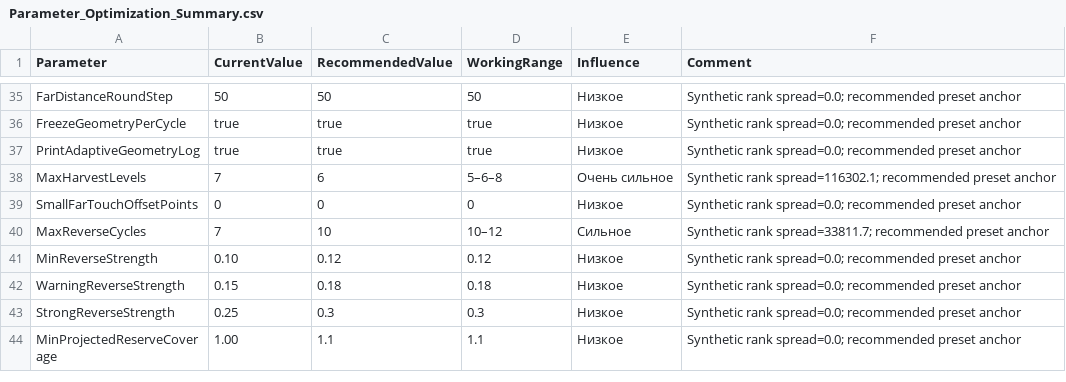
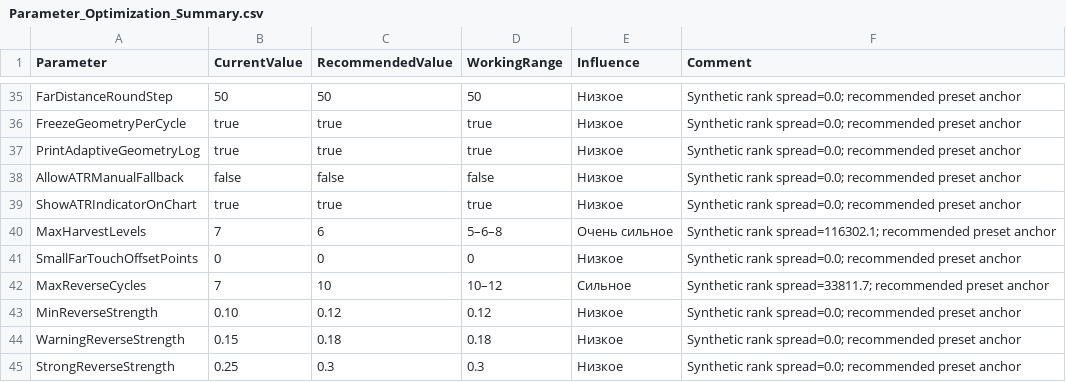
Before and after one commit to ic8812825-maker/chatgpt.com-codex, a CSV file: MinusLock_BigHarvest_EA_V2/Reports/Parameter_Optimization_Summary.csv, drawn as a sheet; only a part is shown, gaps mark what is left out; the shorter side is filled out with more unchanged rows; the diff names each change by its address in the sheet, - before the commit and + after, or states it on an @@ line.

```diff
--- a/MinusLock_BigHarvest_EA_V2/Reports/Parameter_Optimization_Summary.csv
+++ b/MinusLock_BigHarvest_EA_V2/Reports/Parameter_Optimization_Summary.csv
+row 38: AllowATRManualFallback | false | false | false | Низкое | Synthetic rank spread=0.0; recommended preset anchor
+row 39: ShowATRIndicatorOnChart | true | true | true | Низкое | Synthetic rank spread=0.0; recommended preset anchor
```
Also changed, not shown: MinusLock_BigHarvest_EA_V2/Reports/Full_Parameter_Optimization_Candidates.csv, MinusLock_BigHarvest_EA_V2/Reports/Parameter_Dependency_Data.csv, 41 other files.
